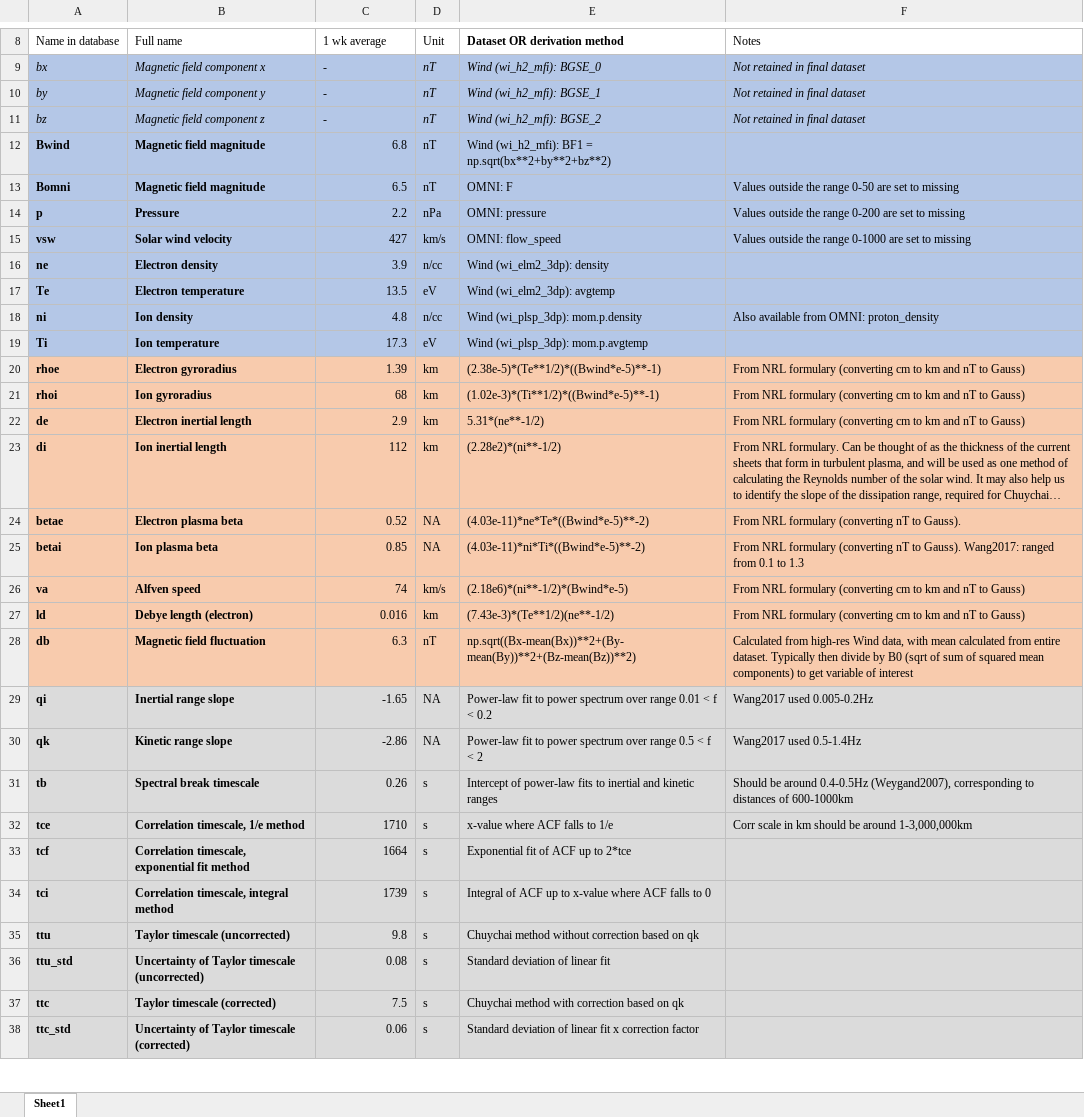
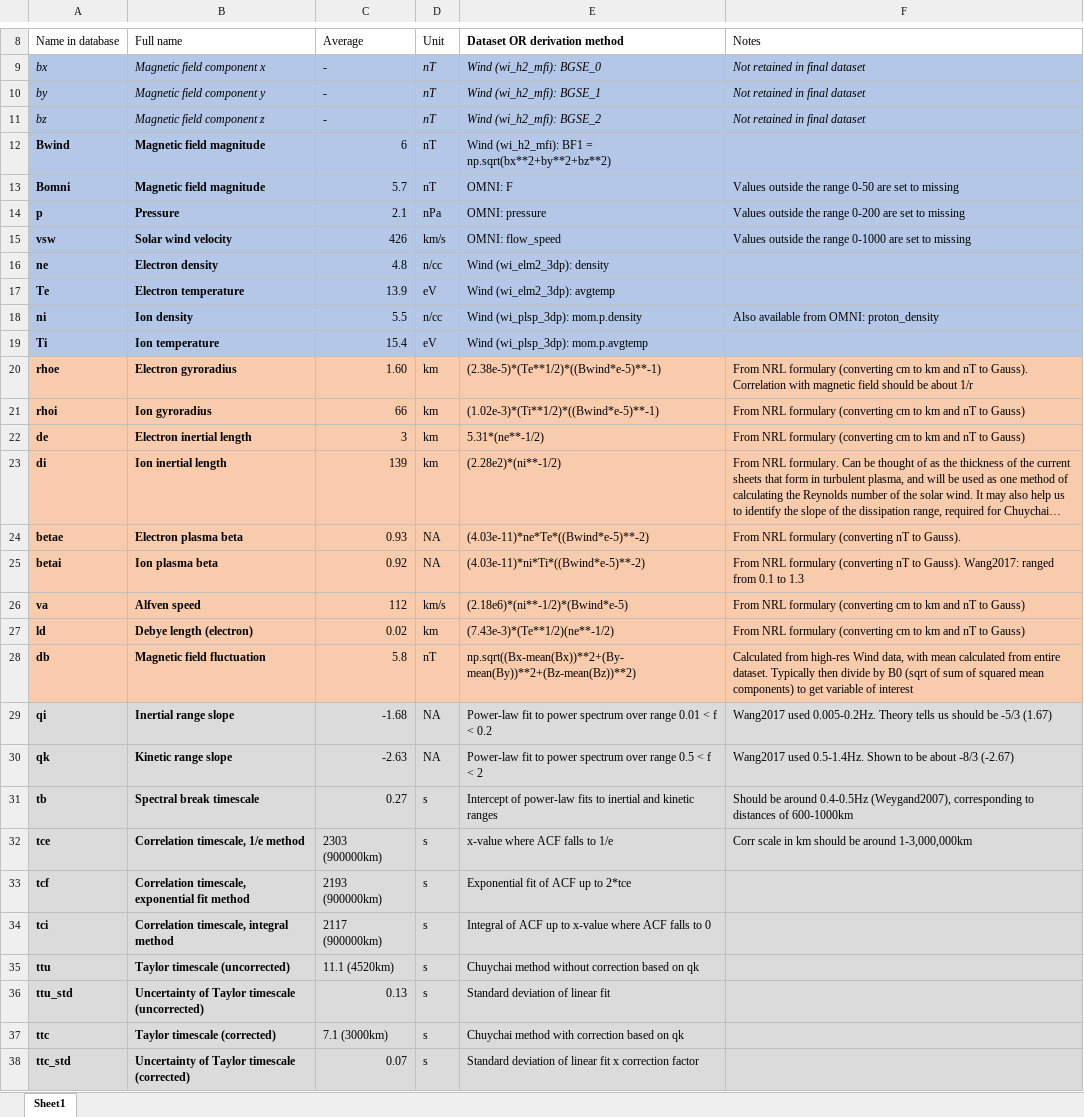
Before and after one commit to daniel-wrench/reynolds_scales_project, an Excel workbook: doc/wind_database_metadata.xlsx, sheet Sheet1, drawn as a sheet; only a part is shown, gaps mark what is left out; long unchanged cells end in …; values as stored, in another font and other column widths than the file's, no borders; charts and pictures and table styles not drawn; the diff covers the shown part only; the diff names each change by its address in the sheet, - before the commit and + after, or states it on an @@ line.

```diff
--- a/doc/wind_database_metadata.xlsx (sheet Sheet1)
+++ b/doc/wind_database_metadata.xlsx (sheet Sheet1)
-C8: 1 wk average
+C8: Average
-C12 (Average): 6.8
+C12 (Average): 6
-C13 (Average): 6.5
+C13 (Average): 5.7
-C14 (Average): 2.2
+C14 (Average): 2.1
-C15 (Average): 427
+C15 (Average): 426
-C16 (Average): 3.9
+C16 (Average): 4.8
-C17 (Average): 13.5
+C17 (Average): 13.9
-C18 (Average): 4.8
+C18 (Average): 5.5
-C19 (Average): 17.3
+C19 (Average): 15.4
-C20 (Average): 1.39
+C20 (Average): 1.60
-F20 (Notes): …nT to Gauss)
+F20 (Notes): …nT to Gauss). Correlation with magnetic field should be about 1/r
-C21 (Average): 68
+C21 (Average): 66
-C22 (Average): 2.9
+C22 (Average): 3
-C23 (Average): 112
+C23 (Average): 139
-C24 (Average): 0.52
+C24 (Average): 0.93
-C25 (Average): 0.85
+C25 (Average): 0.92
-C26 (Average): 74
+C26 (Average): 112
-C27 (Average): 0.016
+C27 (Average): 0.02
-C28 (Average): 6.3
+C28 (Average): 5.8
-C29 (Average): -1.65
+C29 (Average): -1.68
-F29 (Notes): Wang2017 used 0.005-0.2Hz
+F29 (Notes): Wang2017 used 0.005-0.2Hz. Theory tells us should be -5/3 (1.67)
-C30 (Average): -2.86
+C30 (Average): -2.63
-F30 (Notes): Wang2017 used 0.5-1.4Hz
+F30 (Notes): Wang2017 used 0.5-1.4Hz. Shown to be about -8/3 (-2.67)
-C31 (Average): 0.26
+C31 (Average): 0.27
-C32 (Average): 1710
+C32 (Average): 2303 (900000km)
-C33 (Average): 1664
+C33 (Average): 2193 (900000km)
-C34 (Average): 1739
+C34 (Average): 2117 (900000km)
-C35 (Average): 9.8
+C35 (Average): 11.1 (4520km)
-C36 (Average): 0.08
+C36 (Average): 0.13
-C37 (Average): 7.5
+C37 (Average): 7.1 (3000km)
-C38 (Average): 0.06
+C38 (Average): 0.07
```
Also changed, not shown: 2 removed rows, 7 edited cells and cell formats elsewhere in this sheet, 4 other files.
